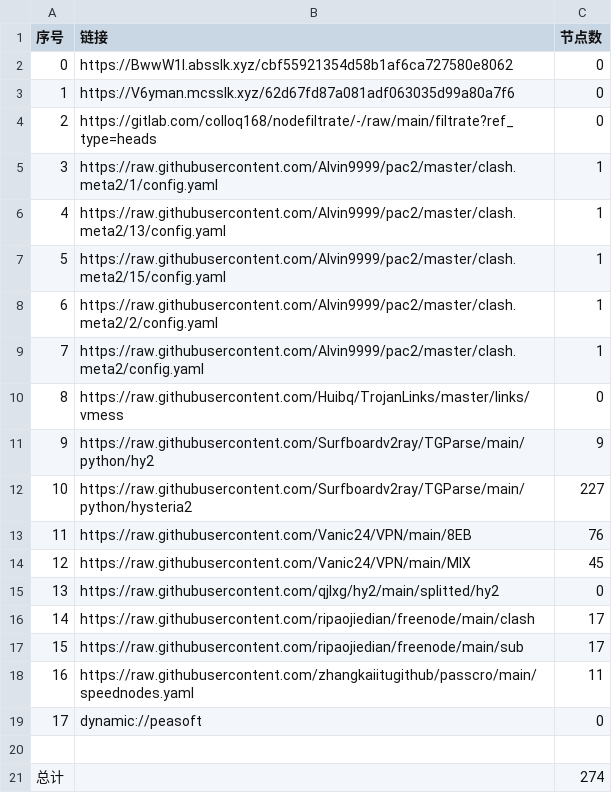
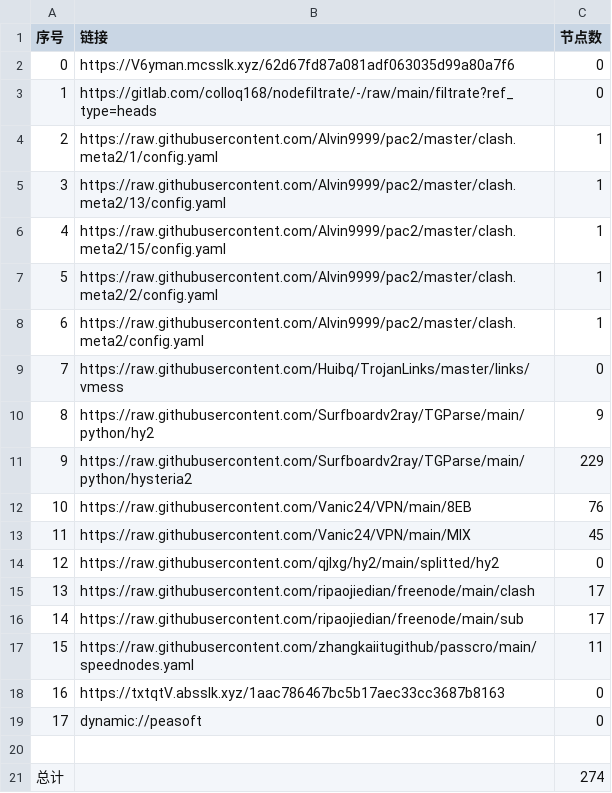
Before and after one commit to ileesen/PublicNodes, a CSV file: list_result.csv, drawn as a sheet; removed rows and columns are numbered as before the commit, all else as after; the diff names each change by its address in the sheet, - before the commit and + after, or states it on an @@ line.

```diff
--- a/list_result.csv
+++ b/list_result.csv
-row 2: 0 | https://BwwW1l.absslk.xyz/cbf55921354d58b1af6ca727580e8062 | 0
@@ column A (序号) renumbered between rows 2 and 17 @@
-C11 (节点数): 227
+C11 (节点数): 229
+row 18: 16 | https://txtqtV.absslk.xyz/1aac786467bc5b17aec33cc3687b8163 | 0
```
Also changed, not shown: 25 other files.
